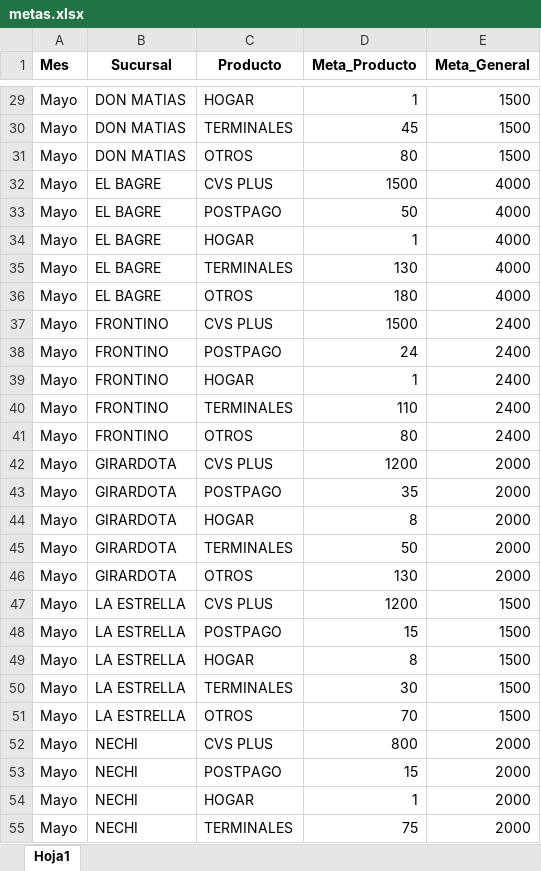
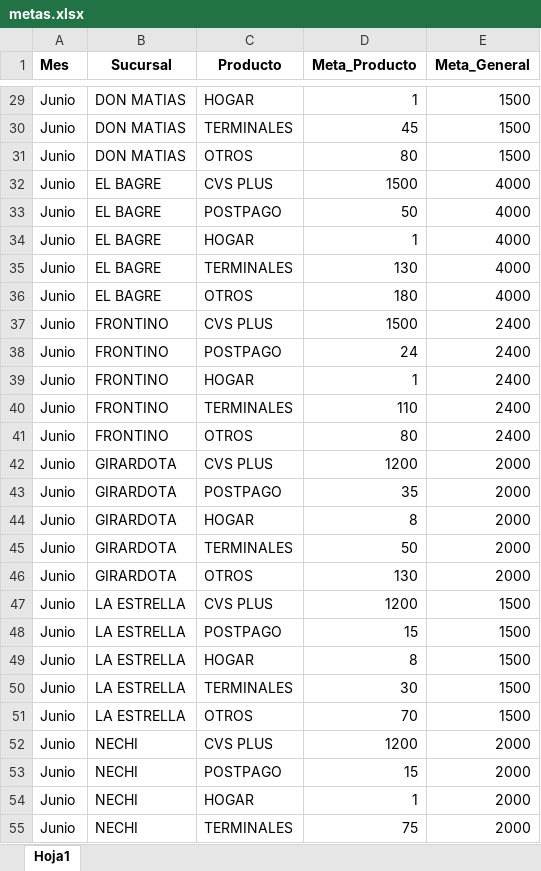
Before and after one commit to Paolam1903/Dasboarth-2026-comercial, an Excel workbook: data/metas.xlsx, sheet Hoja1, drawn as a sheet; only a part is shown, gaps mark what is left out; values as stored, in another font and other column widths than the file's, no borders; the diff covers the shown part only; the diff names each change by its address in the sheet, - before the commit and + after, or states it on an @@ line.

```diff
--- a/data/metas.xlsx (sheet Hoja1)
+++ b/data/metas.xlsx (sheet Hoja1)
-A29:A55 (Mes): Mayo
+A29:A55 (Mes): Junio
-D52 (Meta_Producto): 800
+D52 (Meta_Producto): 1200
```
Also changed, not shown: 110 edited cells elsewhere in this sheet, data/adicionales.xlsx, data/general.xlsx, 1 other file.
